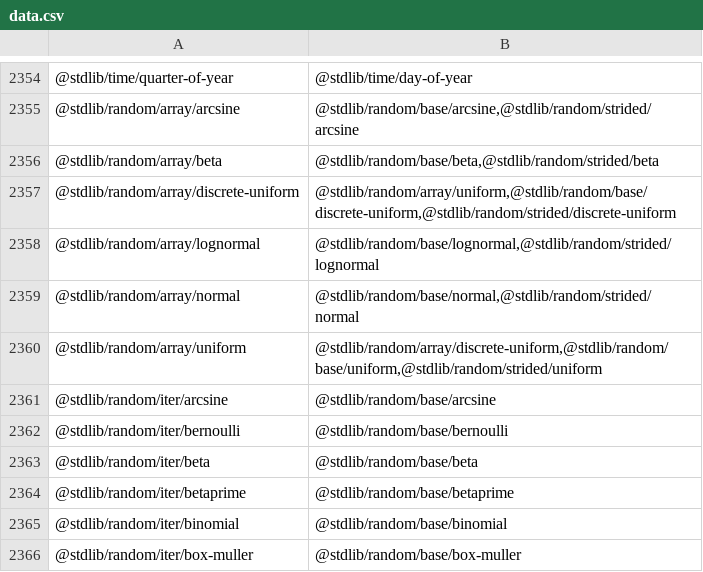
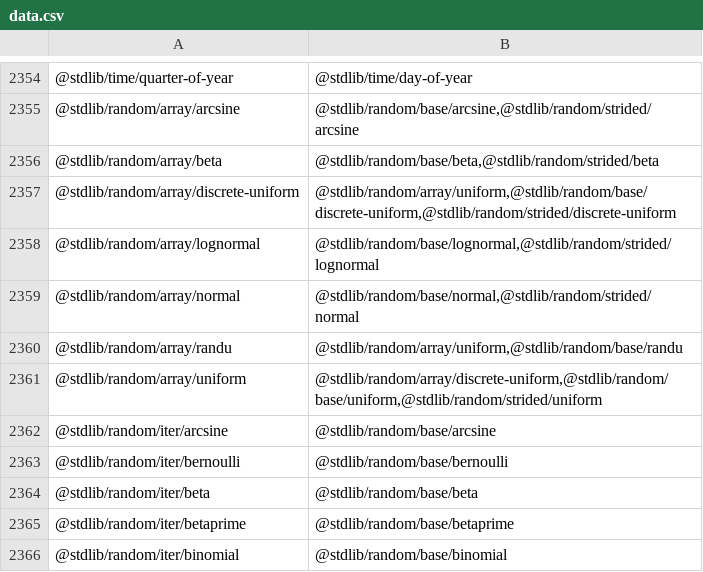
Before and after one commit to stdlib-js/namespace-pkg2related, a CSV file: data/data.csv, drawn as a sheet; only a part is shown, gaps mark what is left out; the shorter side is filled out with more unchanged rows; the diff names each change by its address in the sheet, - before the commit and + after, or states it on an @@ line.

```diff
--- a/data/data.csv
+++ b/data/data.csv
+row 2360: @stdlib/random/array/randu | @stdlib/random/array/uniform,@stdlib/random/base/randu
```
Also changed, not shown: 1 other file.
